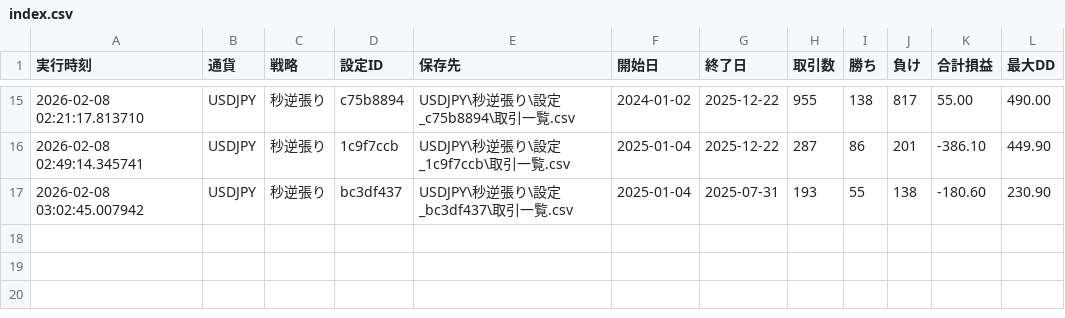
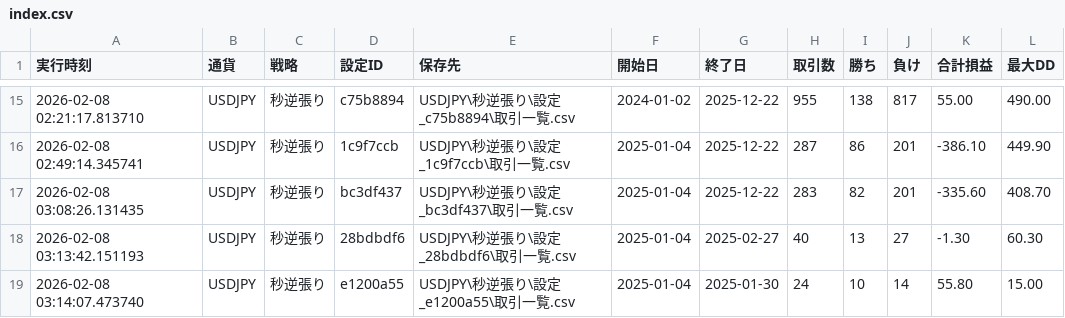
Before and after one commit to umedademu/backtester1, a CSV file: results/index.csv, drawn as a sheet; only a part is shown, gaps mark what is left out.

```diff
--- a/results/index.csv
+++ b/results/index.csv
@@ -16,2 +16,4 @@
 2026-02-08 02:49:14.345741,USDJPY,秒逆張り,1c9f7ccb,USDJPY\秒逆張り\設定_1c9f7ccb\取引一覧.csv,2025-01-04,2025-12-22,287,86,201,-386.10,449.90
-2026-02-08 03:02:45.007942,USDJPY,秒逆張り,bc3df437,USDJPY\秒逆張り\設定_bc3df437\取引一覧.csv,2025-01-04,2025-07-31,193,55,138,-180.60,230.90
+2026-02-08 03:08:26.131435,USDJPY,秒逆張り,bc3df437,USDJPY\秒逆張り\設定_bc3df437\取引一覧.csv,2025-01-04,2025-12-22,283,82,201,-335.60,408.70
+2026-02-08 03:13:42.151193,USDJPY,秒逆張り,28bdbdf6,USDJPY\秒逆張り\設定_28bdbdf6\取引一覧.csv,2025-01-04,2025-02-27,40,13,27,-1.30,60.30
+2026-02-08 03:14:07.473740,USDJPY,秒逆張り,e1200a55,USDJPY\秒逆張り\設定_e1200a55\取引一覧.csv,2025-01-04,2025-01-30,24,10,14,55.80,15.00
```
Also changed, not shown: 11 other files.
